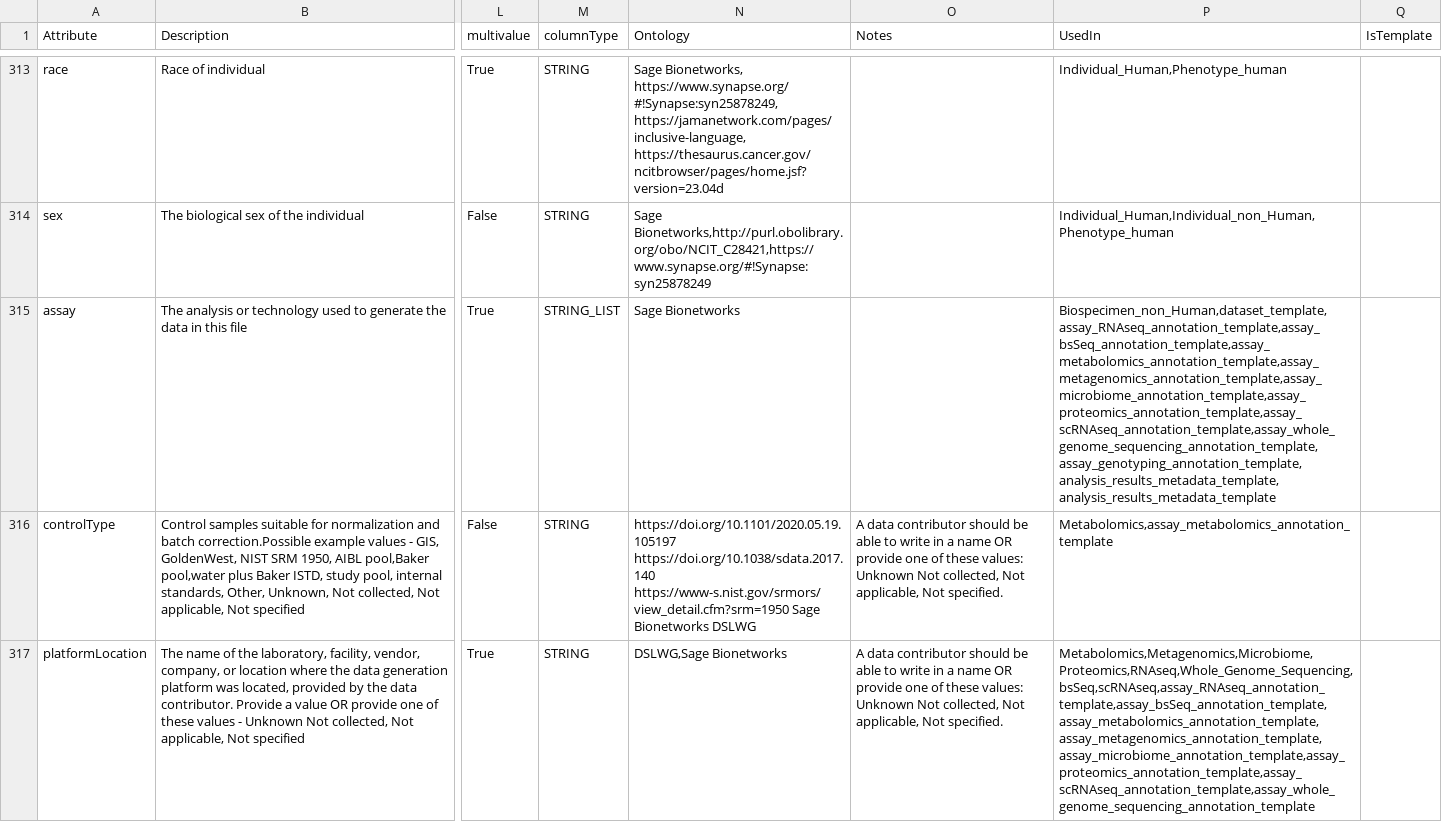
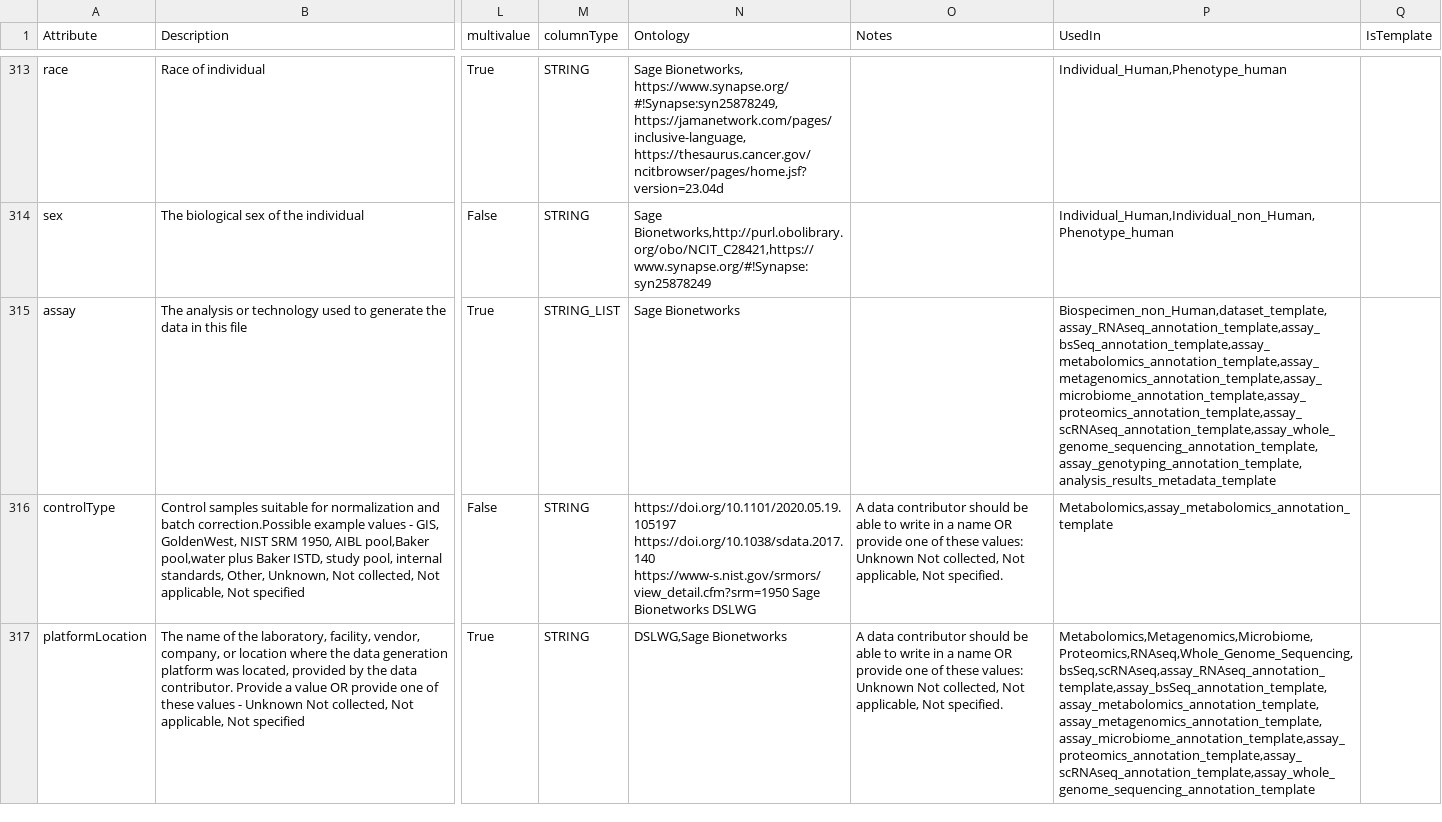
Before and after one commit to eliteportal/data-models, a CSV file: EL.data.model.csv, drawn as a sheet; only a part is shown, gaps mark what is left out; the diff names each change by its address in the sheet, - before the commit and + after, or states it on an @@ line.

```diff
--- a/EL.data.model.csv
+++ b/EL.data.model.csv
-P315 (UsedIn): Biospecimen_non_Human,dataset_template,assay_RNAseq_annotation_template,assay_bsSeq_annotation_template,assay_metabolomics_annotation_template,assay_metagenomics_annotation_template,assay_microbiome_annotation_template,assay_proteomics_annotation_template,assay_scRNAseq_annotation_template,assay_whole_genome_sequencing_annotation_template,assay_genotyping_annotation_template,analysis_results_metadata_template, analysis_results_metadata_template
+P315 (UsedIn): Biospecimen_non_Human,dataset_template,assay_RNAseq_annotation_template,assay_bsSeq_annotation_template,assay_metabolomics_annotation_template,assay_metagenomics_annotation_template,assay_microbiome_annotation_template,assay_proteomics_annotation_template,assay_scRNAseq_annotation_template,assay_whole_genome_sequencing_annotation_template,assay_genotyping_annotation_template,analysis_results_metadata_template
```
